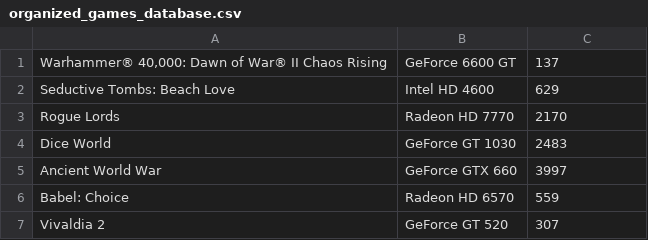
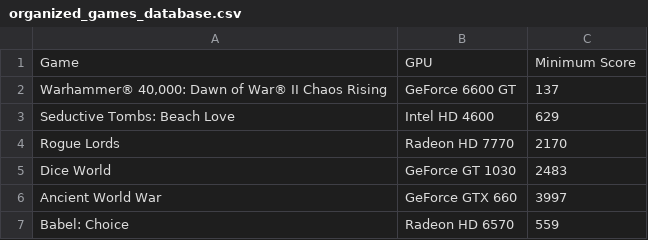
Before and after one commit to Michael73MGD/Steam_GPU_Optimizer, a CSV file: Game_requirements_Database/organized_games_database.csv, drawn as a sheet; only a part is shown; the shorter side is filled out with more unchanged rows.

```diff
--- a/Game_requirements_Database/organized_games_database.csv
+++ b/Game_requirements_Database/organized_games_database.csv
@@ -1 +1,2 @@
+Game,GPU,Minimum Score
 "Warhammer® 40,000: Dawn of War® II Chaos Rising",GeForce 6600 GT,137
```
Also changed, not shown: GPU_Database/organized_GPU_database.csv, 5 other files.
